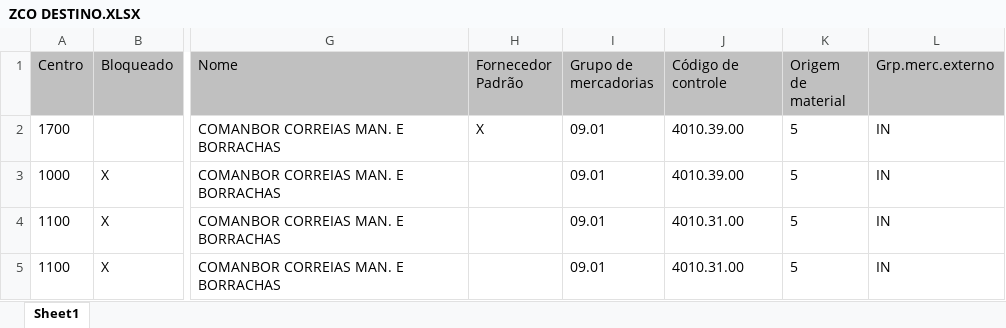
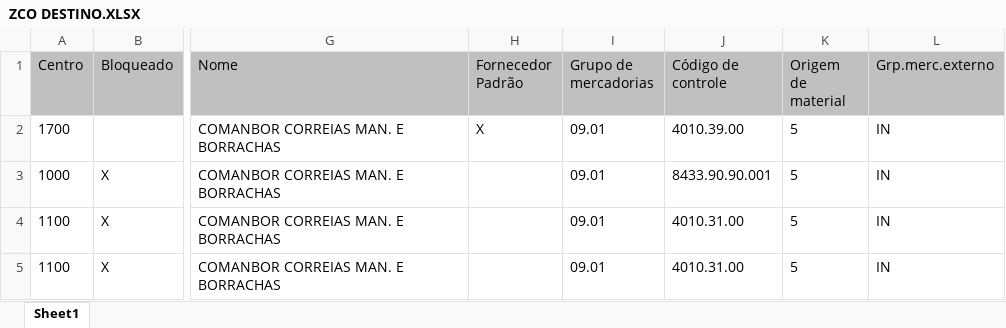
Before and after one commit to WMoraisS/O_inicio, an Excel workbook: AutoCarga/ZCO DESTINO.XLSX, sheet Sheet1, drawn as a sheet; only a part is shown, gaps mark what is left out; values as stored, in another font and other column widths than the file's, no borders; the diff names each change by its address in the sheet, - before the commit and + after, or states it on an @@ line.

Commit message:
Update ZCO DESTINO.XLSX

```diff
--- a/AutoCarga/ZCO DESTINO.XLSX (sheet Sheet1)
+++ b/AutoCarga/ZCO DESTINO.XLSX (sheet Sheet1)
-J3 (Código de controle): 4010.39.00
+J3 (Código de controle): 8433.90.90.001
```
